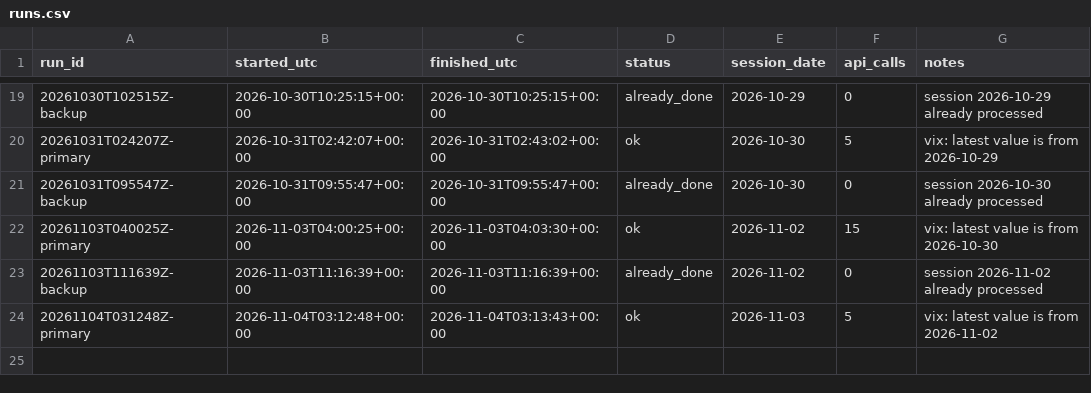
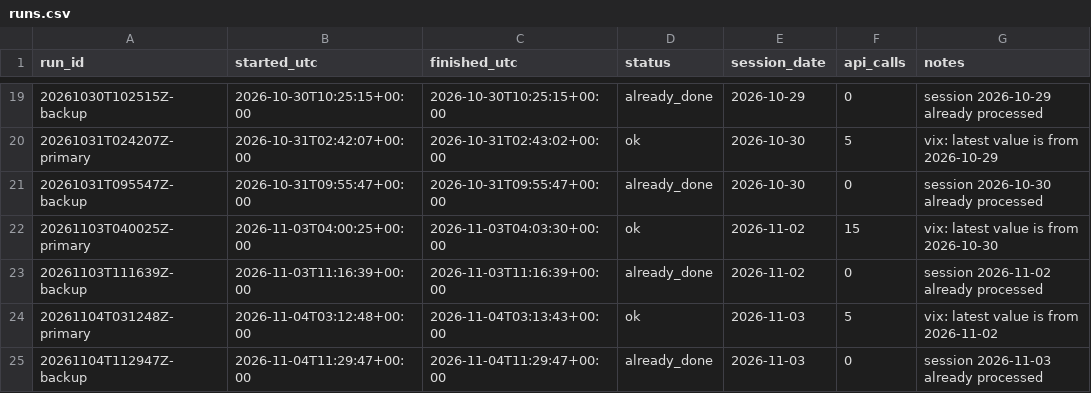
Before and after one commit to renjik1926-dev/Volatility-forecaster, a CSV file: data/runs.csv, drawn as a sheet; only a part is shown, gaps mark what is left out; the diff names each change by its address in the sheet, - before the commit and + after, or states it on an @@ line.

```diff
--- a/data/runs.csv
+++ b/data/runs.csv
+row 25: 20261104T112947Z-backup | 2026-11-04T11:29:47+00:00 | 2026-11-04T11:29:47+00:00 | already_done | 2026-11-03 | 0 | session 2026-11-03 already processed
```
